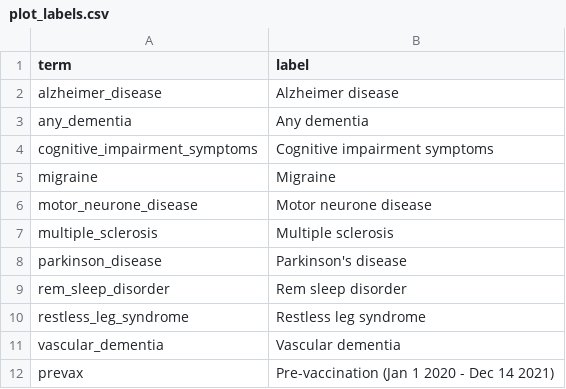
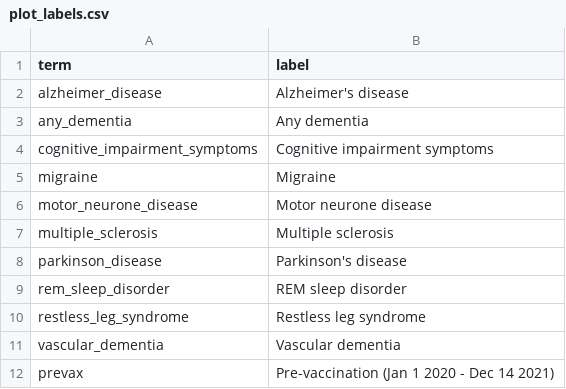
Before and after one commit to opensafely/post-covid-neurodegenerative, a CSV file: lib/plot_labels.csv, drawn as a sheet; only a part is shown.

Commit message:
Added rename sections
Columns renamed after the output redaction line.

```diff
--- a/lib/plot_labels.csv
+++ b/lib/plot_labels.csv
@@ -1,3 +1,3 @@
 term,label
-alzheimer_disease,Alzheimer disease
+alzheimer_disease,Alzheimer's disease
 any_dementia,Any dementia
@@ -8,3 +8,3 @@ multiple_sclerosis,Multiple sclerosis
 parkinson_disease,Parkinson's disease
-rem_sleep_disorder,Rem sleep disorder
+rem_sleep_disorder,REM sleep disorder
 restless_leg_syndrome,Restless leg syndrome
```
Also changed, not shown: 9 other files.
